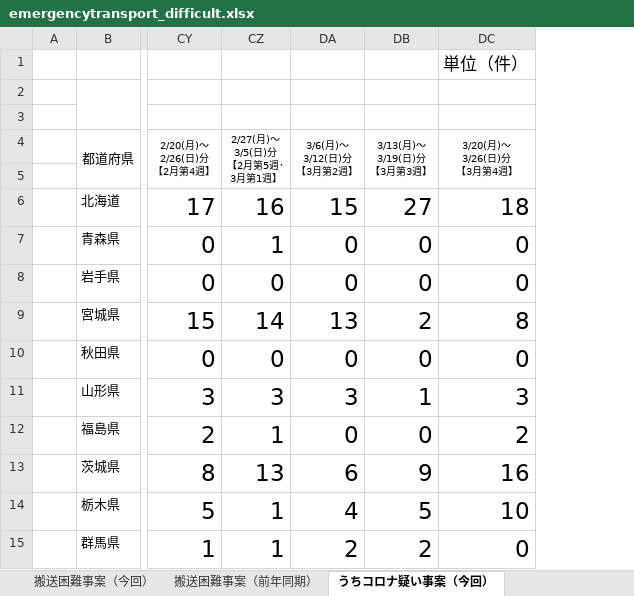
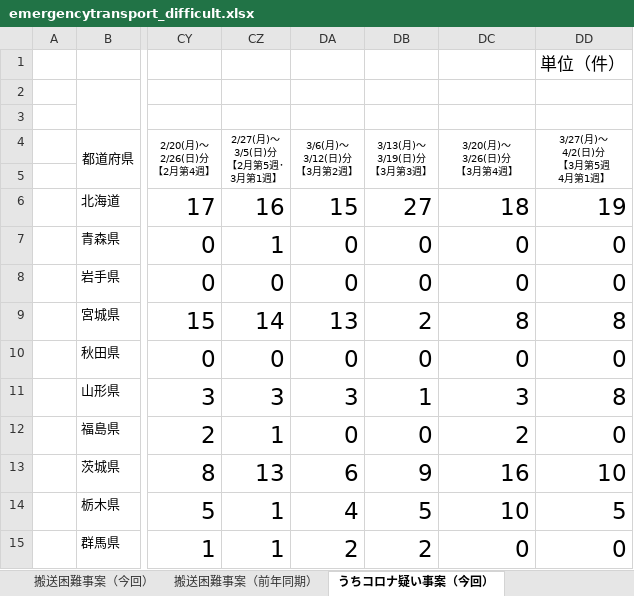
Before and after one commit to code4fukui/fdma_go_jp, an Excel workbook: emergencytransport_difficult.xlsx, sheet うちコロナ疑い事案（今回）, drawn as a sheet; only a part is shown, gaps mark what is left out; values as stored, in another font and other column widths than the file's, no borders; charts and pictures and conditional formats not drawn; the diff names each change by its address in the sheet, - before the commit and + after, or states it on an @@ line.

```diff
--- a/emergencytransport_difficult.xlsx (sheet うちコロナ疑い事案（今回）)
+++ b/emergencytransport_difficult.xlsx (sheet うちコロナ疑い事案（今回）)
+column DD (3/27(月)～ 4/2(日)分 【3月第5週 4月第1週】), row 1: 単位（件）; rows 6-15: 19 | 0 | 0 | 8 | 0 | 8 | 0 | 10 | 5 | 0
-DC1 (3/20(月)～ 3/26(日)分 【3月第4週】): 単位（件）
+DC1 (3/20(月)～ 3/26(日)分 【3月第4週】): (empty)
```
Also changed, not shown: sheet 搬送困難事案（前年同期）, sheet 搬送困難事案（今回）, sheet うち非コロナ疑い事案（今回）, 3 other files.
